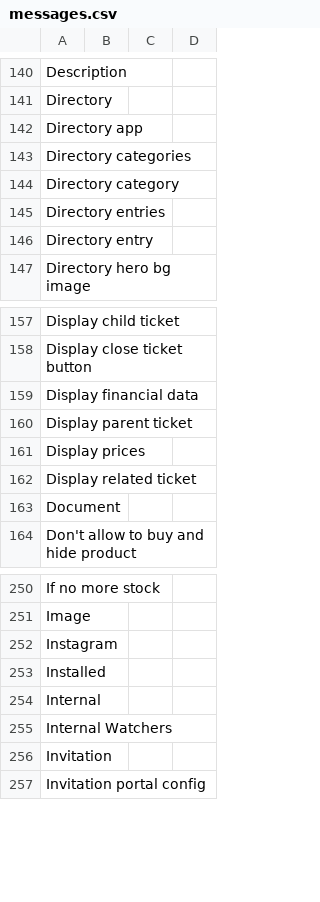
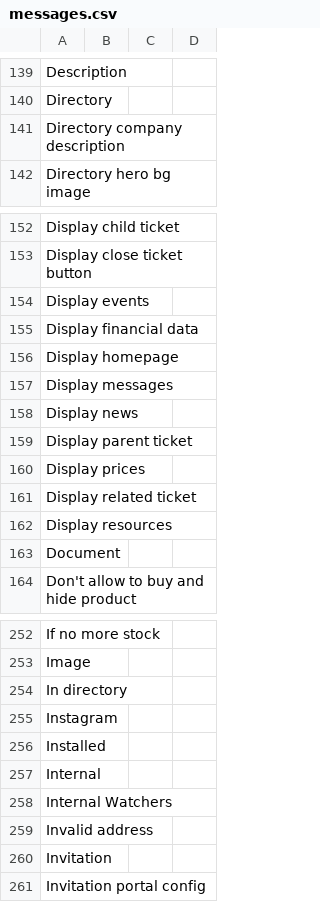
Before and after one commit to axelor/axelor-portal, a CSV file: src/main/resources/i18n/messages.csv, drawn as a sheet; only a part is shown, gaps mark what is left out; the diff covers the shown part only.

Commit message:
RM-104953 Homepage config

```diff
--- a/src/main/resources/i18n/messages.csv
+++ b/src/main/resources/i18n/messages.csv
@@ -141,7 +140,3 @@
 "Directory",,,
-"Directory app",,,
-"Directory categories",,,
-"Directory category",,,
-"Directory entries",,,
-"Directory entry",,,
+"Directory company description",,,
 "Directory hero bg image",,,
@@ -158,3 +153,7 @@
 "Display close ticket button",,,
+"Display events",,,
 "Display financial data",,,
+"Display homepage",,,
+"Display messages",,,
+"Display news",,,
 "Display parent ticket",,,
@@ -162,2 +161,3 @@
 "Display related ticket",,,
+"Display resources",,,
 "Document",,,
@@ -251,2 +253,3 @@
 "Image",,,
+"In directory",,,
 "Instagram",,,
@@ -255,2 +258,3 @@
 "Internal Watchers",,,
+"Invalid address",,,
 "Invitation",,,
```
Also changed, not shown: 7 added rows and 4 removed rows elsewhere in this file, src/main/resources/i18n/messages_en.csv, src/main/resources/i18n/messages_fr.csv, 2 other files.
